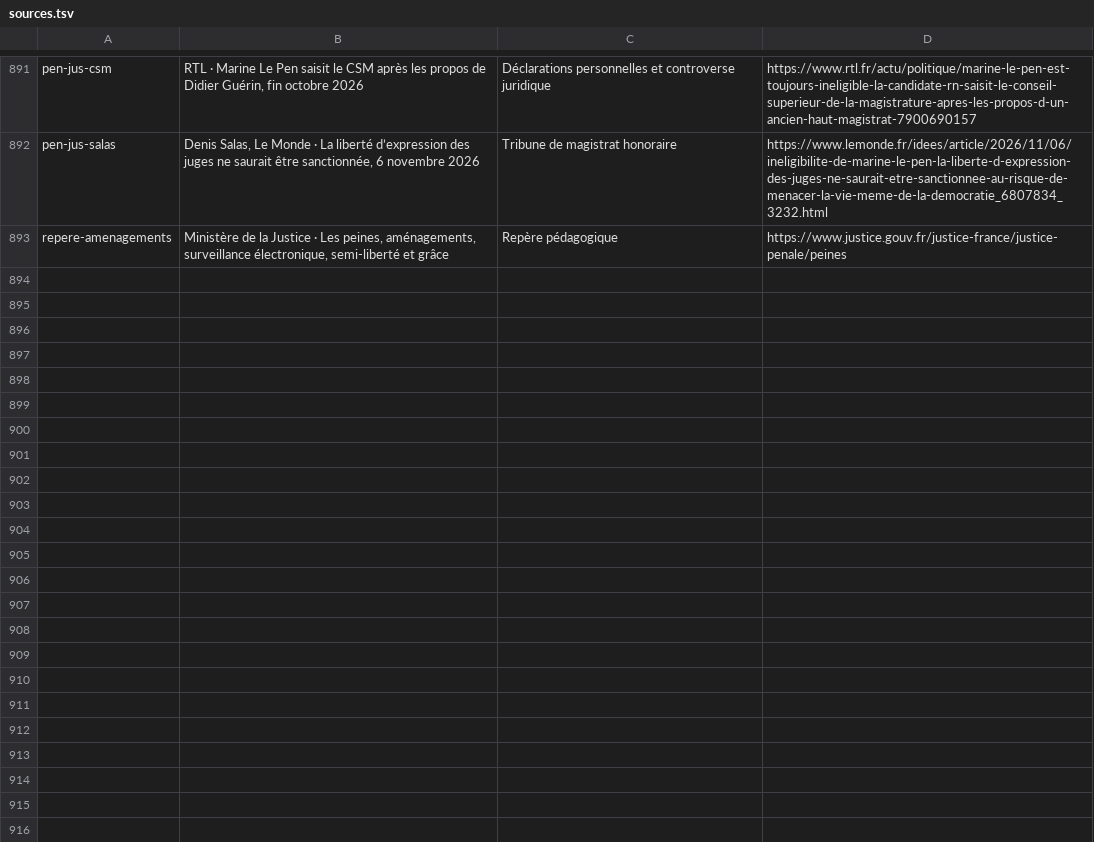
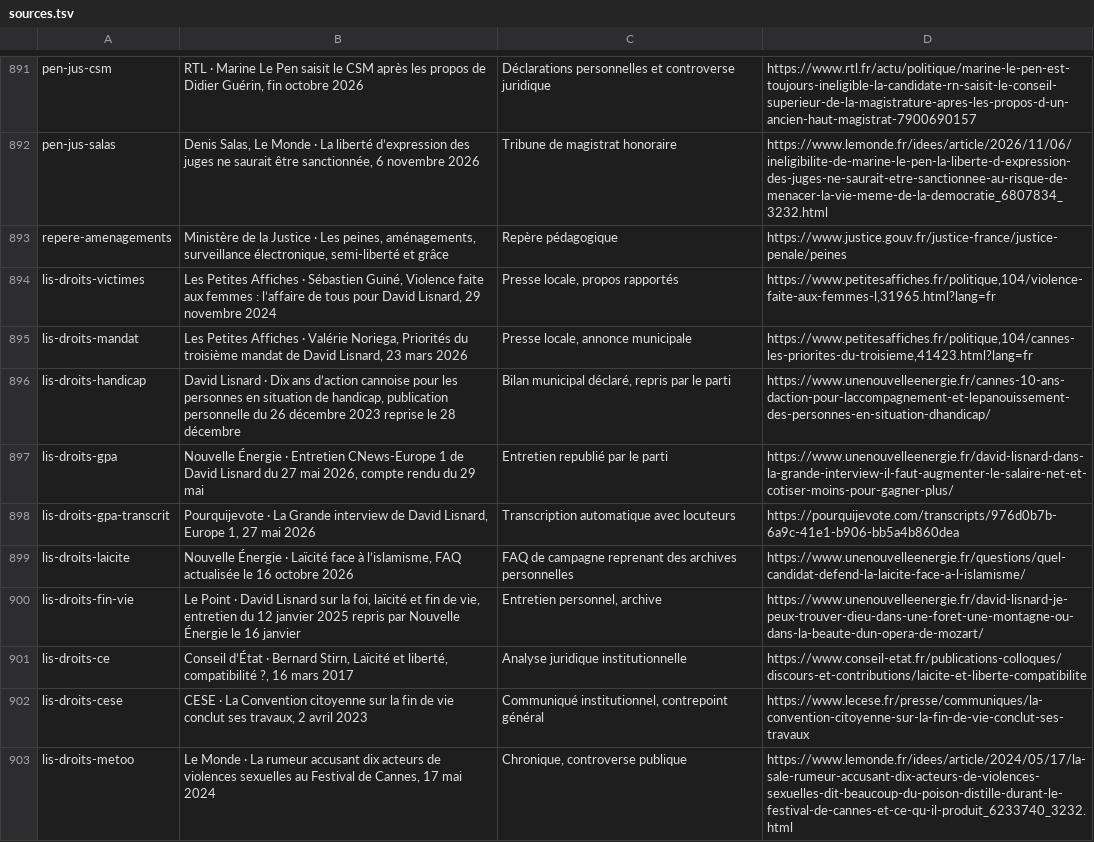
Before and after one commit to adrienconrath/pourquivoter, a TSV file: data/sources.tsv, drawn as a sheet; only a part is shown, gaps mark what is left out; the diff covers the shown part only; the diff names each change by its address in the sheet, - before the commit and + after, or states it on an @@ line.

Commit message:
Développer les droits et libertés chez Lisnard et Retailleau

```diff
--- a/data/sources.tsv
+++ b/data/sources.tsv
+row 894: lis-droits-victimes | Les Petites Affiches · Sébastien Guiné, Violence faite aux femmes : l’affaire de tous pour David Lisnard, 29 novembre 2024 | Presse locale, propos rapportés | https://www.petitesaffiches.fr/politique,104/violence-faite-aux-femmes-l,31965.html?lang=fr
+row 895: lis-droits-mandat | Les Petites Affiches · Valérie Noriega, Priorités du troisième mandat de David Lisnard, 23 mars 2026 | Presse locale, annonce municipale | https://www.petitesaffiches.fr/politique,104/cannes-les-priorites-du-troisieme,41423.html?lang=fr
+row 896: lis-droits-handicap | David Lisnard · Dix ans d’action cannoise pour les personnes en situation de handicap, publication personnelle du 26 décembre 2023 reprise le 28 décembre | Bilan municipal déclaré, repris par le parti | https://www.unenouvelleenergie.fr/cannes-10-ans-daction-pour-laccompagnement-et-lepanouissement-des-personnes-en-situation-dhandicap/
+row 897: lis-droits-gpa | Nouvelle Énergie · Entretien CNews-Europe 1 de David Lisnard du 27 mai 2026, compte rendu du 29 mai | Entretien republié par le parti | https://www.unenouvelleenergie.fr/david-lisnard-dans-la-grande-interview-il-faut-augmenter-le-salaire-net-et-cotiser-moins-pour-gagner-plus/
+row 898: lis-droits-gpa-transcrit | Pourquijevote · La Grande interview de David Lisnard, Europe 1, 27 mai 2026 | Transcription automatique avec locuteurs | https://pourquijevote.com/transcripts/976d0b7b-6a9c-41e1-b906-bb5a4b860dea
+row 899: lis-droits-laicite | Nouvelle Énergie · Laïcité face à l’islamisme, FAQ actualisée le 16 octobre 2026 | FAQ de campagne reprenant des archives personnelles | https://www.unenouvelleenergie.fr/questions/quel-candidat-defend-la-laicite-face-a-l-islamisme/
+row 900: lis-droits-fin-vie | Le Point · David Lisnard sur la foi, laïcité et fin de vie, entretien du 12 janvier 2025 repris par Nouvelle Énergie le 16 janvier | Entretien personnel, archive | https://www.unenouvelleenergie.fr/david-lisnard-je-peux-trouver-dieu-dans-une-foret-une-montagne-ou-dans-la-beaute-dun-opera-de-mozart/
+row 901: lis-droits-ce | Conseil d’État · Bernard Stirn, Laïcité et liberté, compatibilité ?, 16 mars 2017 | Analyse juridique institutionnelle | https://www.conseil-etat.fr/publications-colloques/discours-et-contributions/laicite-et-liberte-compatibilite
+row 902: lis-droits-cese | CESE · La Convention citoyenne sur la fin de vie conclut ses travaux, 2 avril 2023 | Communiqué institutionnel, contrepoint général | https://www.lecese.fr/presse/communiques/la-convention-citoyenne-sur-la-fin-de-vie-conclut-ses-travaux
+row 903: lis-droits-metoo | Le Monde · La rumeur accusant dix acteurs de violences sexuelles au Festival de Cannes, 17 mai 2024 | Chronique, controverse publique | https://www.lemonde.fr/idees/article/2024/05/17/la-sale-rumeur-accusant-dix-acteurs-de-violences-sexuelles-dit-beaucoup-du-poison-distille-durant-le-festival-de-cannes-et-ce-qu-il-produit_6233740_3232.html
```
Also changed, not shown: 9 added rows elsewhere in this file, data/audit-couverture.tsv, data/recherches.tsv, 4 other files.
